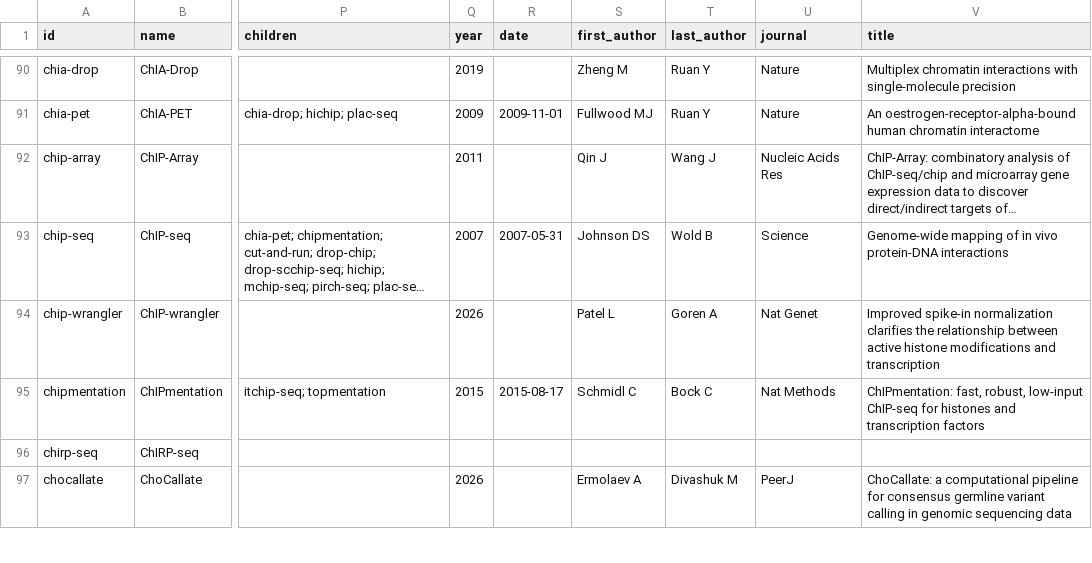
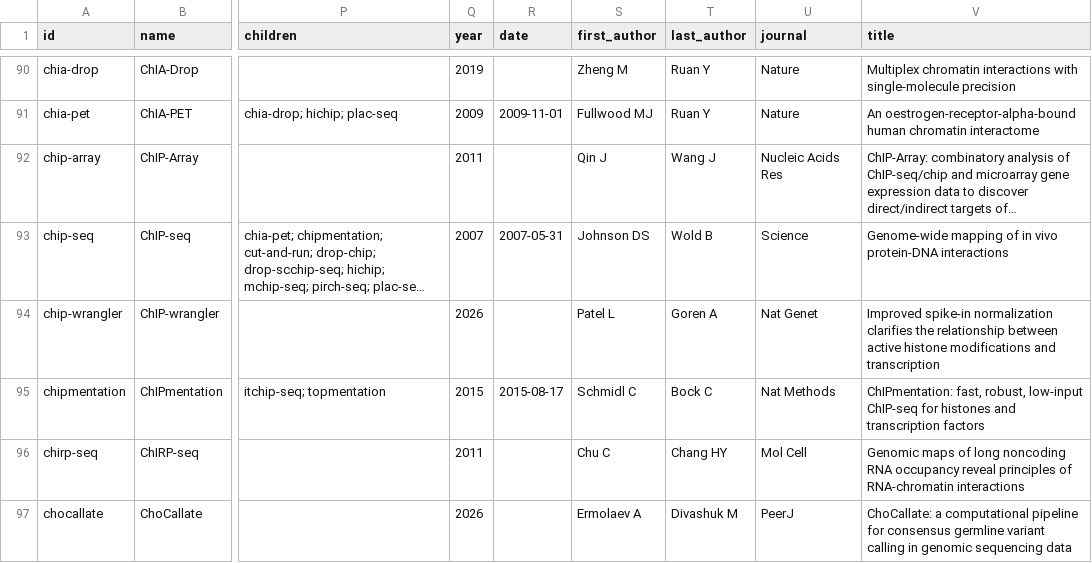
Before and after one commit to RobertT4n/Seq-Browser, a CSV file: docs/methods.csv, drawn as a sheet; only a part is shown, gaps mark what is left out; long unchanged cells end in …; the diff covers the shown part only; the diff names each change by its address in the sheet, - before the commit and + after, or states it on an @@ line.

```diff
--- a/docs/methods.csv
+++ b/docs/methods.csv
-Q96 (year): (empty)
+Q96 (year): 2011
-S96 (first_author): (empty)
+S96 (first_author): Chu C
-T96 (last_author): (empty)
+T96 (last_author): Chang HY
-U96 (journal): (empty)
+U96 (journal): Mol Cell
-V96 (title): (empty)
+V96 (title): Genomic maps of long noncoding RNA occupancy reveal principles of RNA-chromatin interactions
```
Also changed, not shown: 75 edited cells elsewhere in this file, 18 other files.
